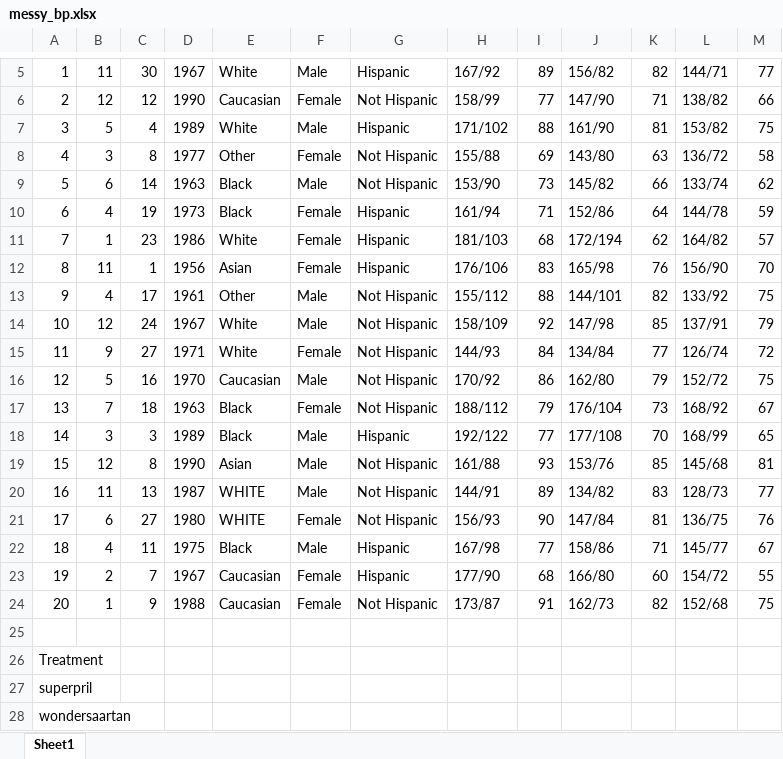
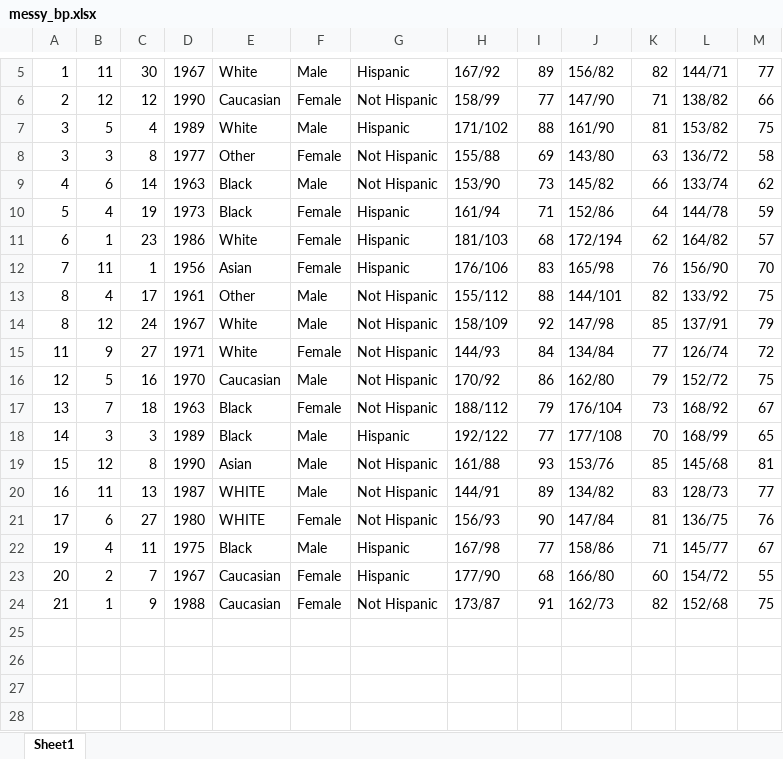
Before and after one commit to higgi13425/medicaldata, an Excel workbook: data-raw/messy_data/messy_bp.xlsx, sheet Sheet1, drawn as a sheet; only a part is shown, gaps mark what is left out; values as stored, in another font and other column widths than the file's, no cell formats; the diff names each change by its address in the sheet, - before the commit and + after, or states it on an @@ line.

```diff
--- a/data-raw/messy_data/messy_bp.xlsx (sheet Sheet1)
+++ b/data-raw/messy_data/messy_bp.xlsx (sheet Sheet1)
-A8: 4
+A8: 3
-A9: 5
+A9: 4
-A10: 6
+A10: 5
-A11: 7
+A11: 6
-A12: 8
+A12: 7
-A13: 9
+A13: 8
-A14: 10
+A14: 8
-A22: 18
+A22: 19
-A23: 19
+A23: 20
-A24: 20
+A24: 21
-row 25: (empty)
-row 26: Treatment
-row 27: superpril
-row 28: wondersaartan
```
Also changed, not shown: cell formats, 4 other files.
